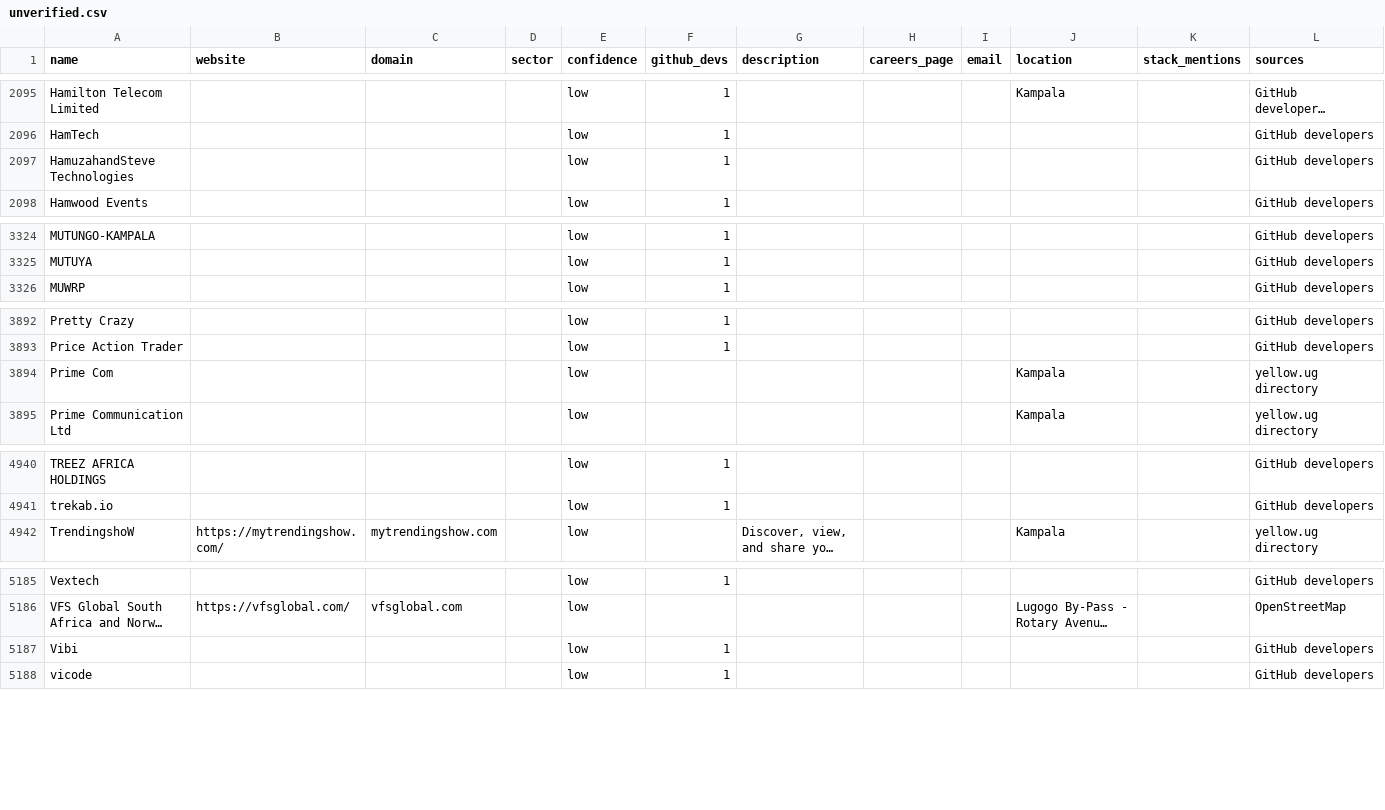
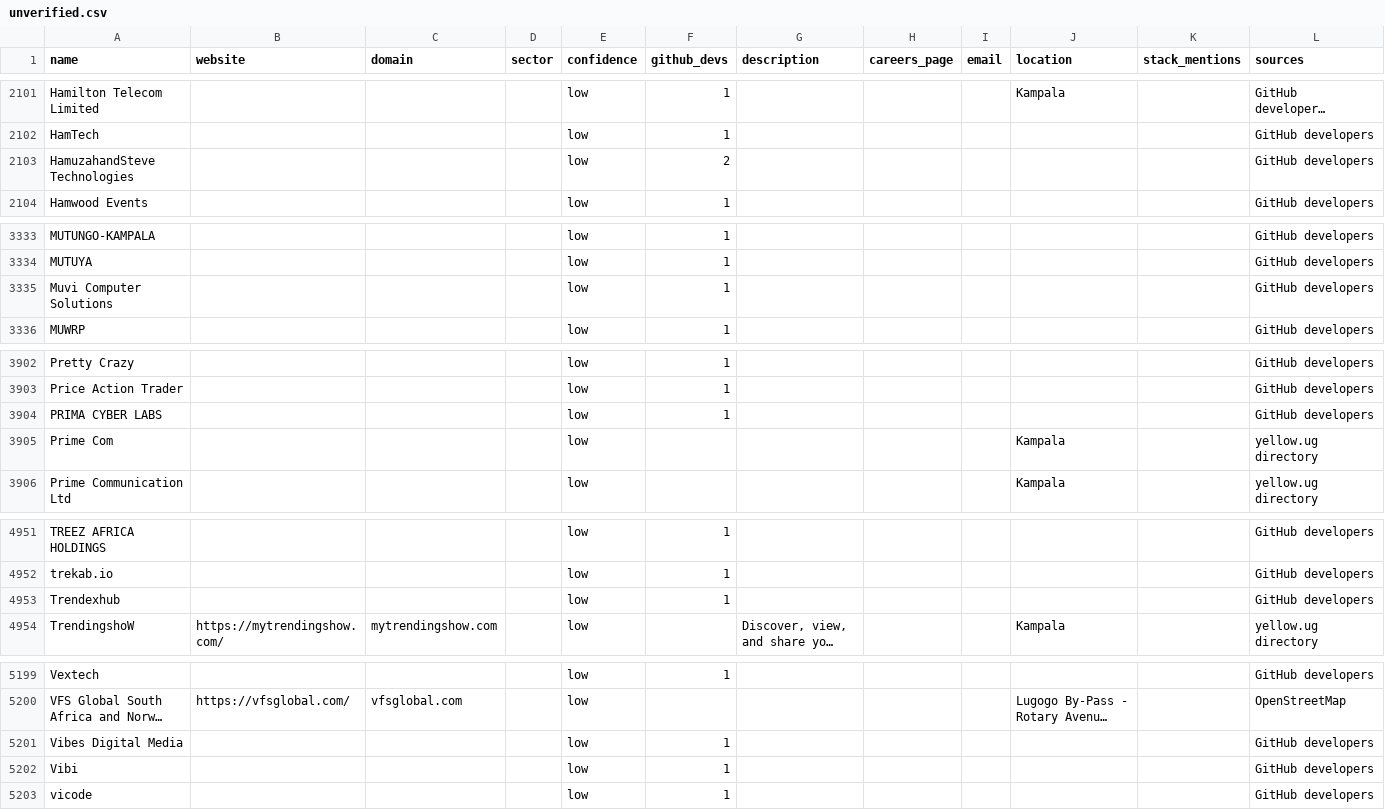
Before and after one commit to Agaba-Ed/uganda-tech-companies, a CSV file: data/unverified.csv, drawn as a sheet; only a part is shown, gaps mark what is left out; long unchanged cells end in …; addresses are those after the commit; the diff covers the shown part only; the diff names each change by its address in the sheet, - before the commit and + after, or states it on an @@ line.

```diff
--- a/data/unverified.csv
+++ b/data/unverified.csv
-F2103 (github_devs): 1
+F2103 (github_devs): 2
+row 3335: Muvi Computer Solutions |  |  |  | low | 1 |  |  |  |  |  | GitHub developers
+row 3904: PRIMA CYBER LABS |  |  |  | low | 1 |  |  |  |  |  | GitHub developers
+row 4953: Trendexhub |  |  |  | low | 1 |  |  |  |  |  | GitHub developers
+row 5201: Vibes Digital Media |  |  |  | low | 1 |  |  |  |  |  | GitHub developers
```
Also changed, not shown: 11 added rows and 2 edited cells elsewhere in this file, data/companies.csv, 3 other files.
